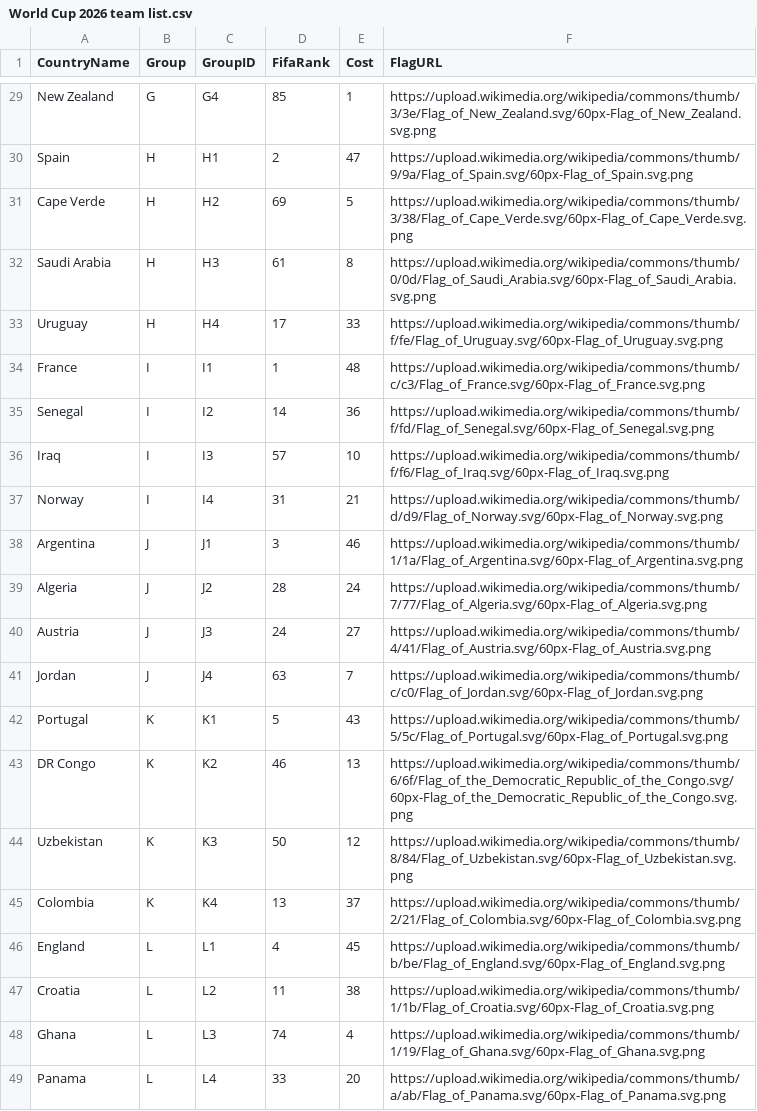
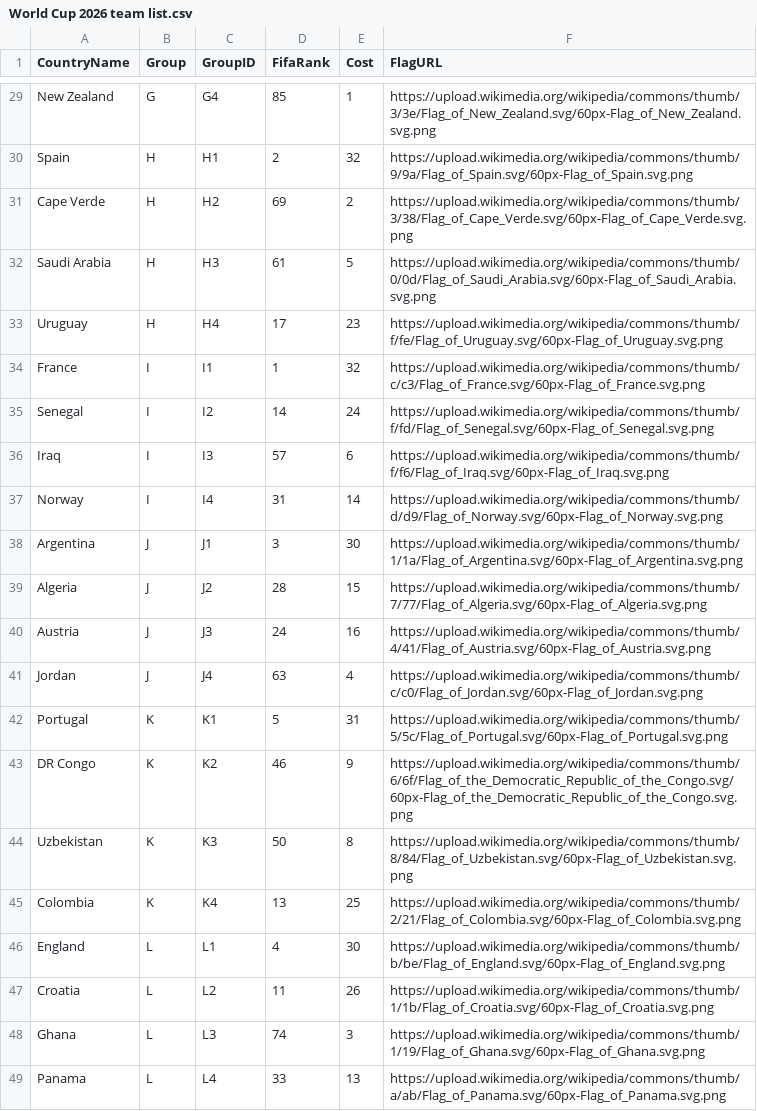
Before and after one commit to jviddy/PickerGame2026, a CSV file: Data/World Cup 2026 team list.csv, drawn as a sheet; only a part is shown, gaps mark what is left out; the diff covers the shown part only; the diff names each change by its address in the sheet, - before the commit and + after, or states it on an @@ line.

```diff
--- a/Data/World Cup 2026 team list.csv
+++ b/Data/World Cup 2026 team list.csv
-E30 (Cost): 47
+E30 (Cost): 32
-E31 (Cost): 5
+E31 (Cost): 2
-E32 (Cost): 8
+E32 (Cost): 5
-E33 (Cost): 33
+E33 (Cost): 23
-E34 (Cost): 48
+E34 (Cost): 32
-E35 (Cost): 36
+E35 (Cost): 24
-E36 (Cost): 10
+E36 (Cost): 6
-E37 (Cost): 21
+E37 (Cost): 14
-E38 (Cost): 46
+E38 (Cost): 30
-E39 (Cost): 24
+E39 (Cost): 15
-E40 (Cost): 27
+E40 (Cost): 16
-E41 (Cost): 7
+E41 (Cost): 4
-E42 (Cost): 43
+E42 (Cost): 31
-E43 (Cost): 13
+E43 (Cost): 9
-E44 (Cost): 12
+E44 (Cost): 8
-E45 (Cost): 37
+E45 (Cost): 25
-E46 (Cost): 45
+E46 (Cost): 30
-E47 (Cost): 38
+E47 (Cost): 26
-E48 (Cost): 4
+E48 (Cost): 3
-E49 (Cost): 20
+E49 (Cost): 13
```
Also changed, not shown: 27 edited cells elsewhere in this file, 13 other files.
